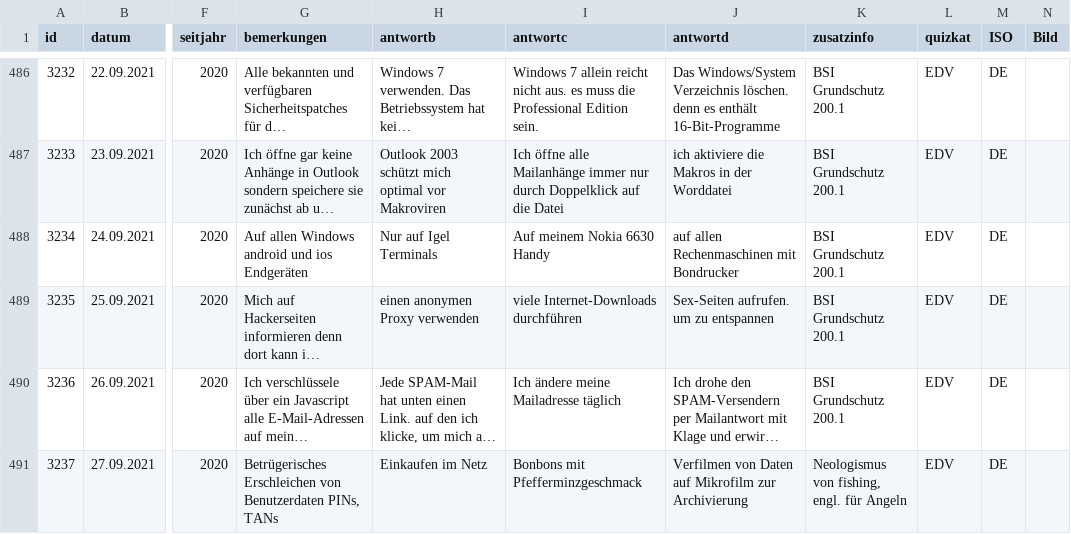
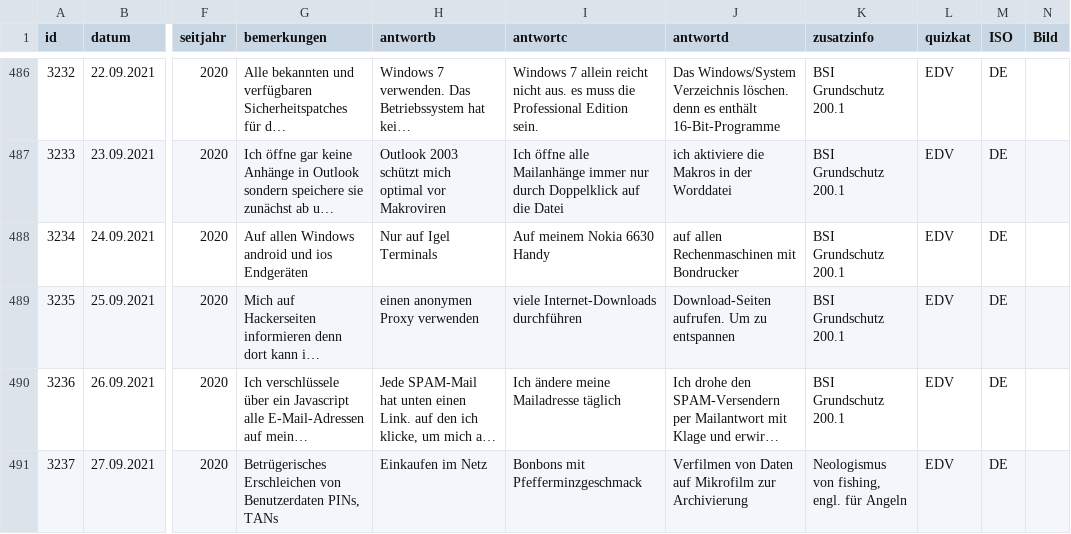
Before and after one commit to svenbolte/wp-doodlez, a CSV file: public_hist_quizfrage.csv, drawn as a sheet; only a part is shown, gaps mark what is left out; long unchanged cells end in …; the diff covers the shown part only; the diff names each change by its address in the sheet, - before the commit and + after, or states it on an @@ line.

```diff
--- a/public_hist_quizfrage.csv
+++ b/public_hist_quizfrage.csv
-J489 (antwortd): Sex-Seiten aufrufen. um zu entspannen
+J489 (antwortd): Download-Seiten aufrufen. Um zu entspannen
```
Also changed, not shown: 12 edited cells elsewhere in this file.
